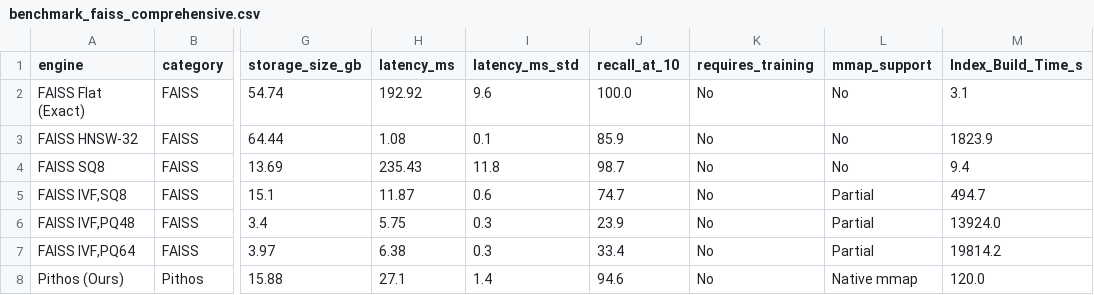
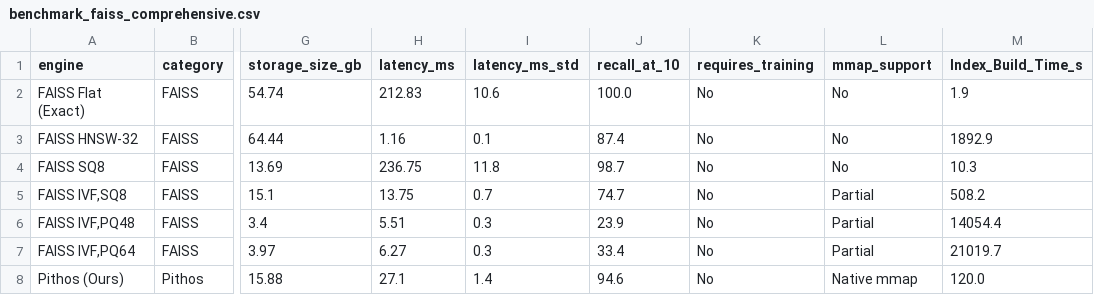
Before and after one commit to F1nnSBK/Pythia, a CSV file: results/csv/benchmark_faiss_comprehensive.csv, drawn as a sheet; only a part is shown, gaps mark what is left out; the diff names each change by its address in the sheet, - before the commit and + after, or states it on an @@ line.

Commit message:
Add minimal demo toy example and update reproducible benchmarks

```diff
--- a/results/csv/benchmark_faiss_comprehensive.csv
+++ b/results/csv/benchmark_faiss_comprehensive.csv
-H2 (latency_ms): 192.92
+H2 (latency_ms): 212.83
-I2 (latency_ms_std): 9.6
+I2 (latency_ms_std): 10.6
-M2 (Index_Build_Time_s): 3.1
+M2 (Index_Build_Time_s): 1.9
-H3 (latency_ms): 1.08
+H3 (latency_ms): 1.16
-J3 (recall_at_10): 85.9
+J3 (recall_at_10): 87.4
-M3 (Index_Build_Time_s): 1823.9
+M3 (Index_Build_Time_s): 1892.9
-H4 (latency_ms): 235.43
+H4 (latency_ms): 236.75
-M4 (Index_Build_Time_s): 9.4
+M4 (Index_Build_Time_s): 10.3
-H5 (latency_ms): 11.87
+H5 (latency_ms): 13.75
-I5 (latency_ms_std): 0.6
+I5 (latency_ms_std): 0.7
-M5 (Index_Build_Time_s): 494.7
+M5 (Index_Build_Time_s): 508.2
-H6 (latency_ms): 5.75
+H6 (latency_ms): 5.51
-M6 (Index_Build_Time_s): 13924.0
+M6 (Index_Build_Time_s): 14054.4
-H7 (latency_ms): 6.38
+H7 (latency_ms): 6.27
-M7 (Index_Build_Time_s): 19814.2
+M7 (Index_Build_Time_s): 21019.7
```
Also changed, not shown: 1 other file.
